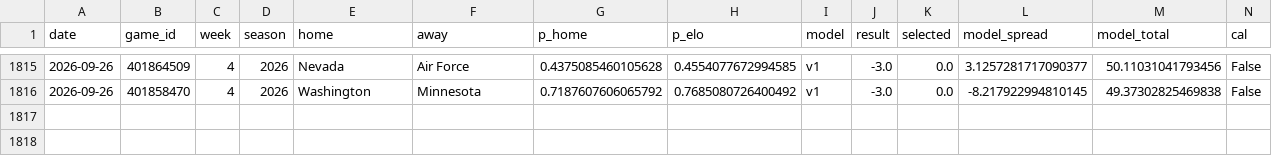
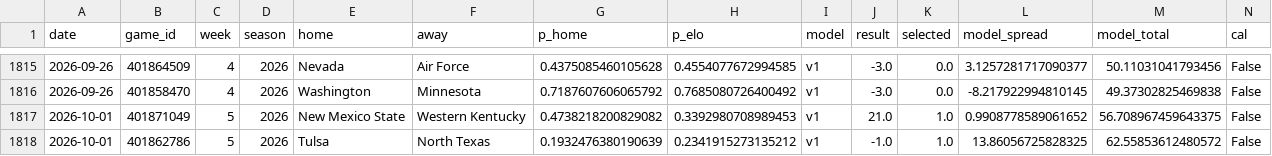
Before and after one commit to azcal/mbm-ncaaf, a CSV file: logs/graded.csv, drawn as a sheet; only a part is shown, gaps mark what is left out; rows hold the shown columns only; the diff names each change by its address in the sheet, - before the commit and + after, or states it on an @@ line.

```diff
--- a/logs/graded.csv
+++ b/logs/graded.csv
+row 1817: 2026-10-01 | 401871049 | 5 | 2026 | New Mexico State | Western Kentucky | 0.4738218200829082 | 0.3392980708989453 | v1 | 21.0 | 1.0 | 0.9908778589061652 | 56.708967459643375 | False
+row 1818: 2026-10-01 | 401862786 | 5 | 2026 | Tulsa | North Texas | 0.1932476380190639 | 0.2341915273135212 | v1 | -1.0 | 1.0 | 13.86056725828325 | 62.55853612480572 | False
```
Also changed, not shown: logs/picks.csv, logs/predictions.csv, 2 other files.
